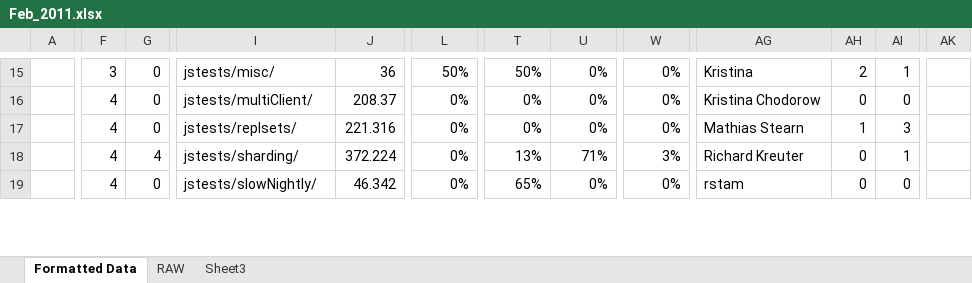
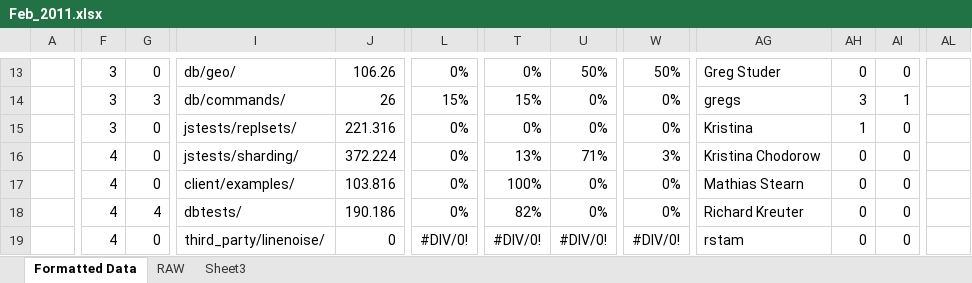
Before and after one commit to alexbrylov1994/OpenSoftwareResearch, an Excel workbook: Git_Hub_Data_Excel/Feb_2011.xlsx, sheet Formatted Data, drawn as a sheet; only a part is shown, gaps mark what is left out; values as stored, in another font and other column widths than the file's, no borders; removed rows and columns are numbered as before the commit, all else as after; rows hold the shown columns only; the diff covers the shown part only; the diff names each change by its address in the sheet, - before the commit and + after, or states it on an @@ line.

```diff
--- a/Git_Hub_Data_Excel/Feb_2011.xlsx (sheet Formatted Data)
+++ b/Git_Hub_Data_Excel/Feb_2011.xlsx (sheet Formatted Data)
-column AK, empty
+column AL, empty
-I13: jstests/misc/
+I13: db/geo/
-J13: 36
+J13: 106.26
-L13: 50%
+L13: 0%
-T13: 50%
+T13: 0%
-U13: 0%
+U13: 50%
-W13: 0%
+W13: 50%
-AG13: Kristina
+AG13: Greg Studer
-AH13: 2
+AH13: 0
-AI13: 1
+AI13: 0
-row 16:  | 4 | 0 | jstests/multiClient/ | 208.37 | 0% | 0% | 0% | 0% | Kristina Chodorow | 0 | 0
+row 14:  | 3 | 3 | db/commands/ | 26 | 15% | 15% | 0% | 0% | gregs | 3 | 1
-F15: 4
+F15: 3
-AG15: Mathias Stearn
+AG15: Kristina
-AI15: 3
+AI15: 0
-G16: 4
+G16: 0
-AG16: Richard Kreuter
+AG16: Kristina Chodorow
-AI16: 1
+AI16: 0
-I17: jstests/slowNightly/
+I17: client/examples/
-J17: 46.342
+J17: 103.816
-T17: 65%
+T17: 100%
-AG17: rstam
+AG17: Mathias Stearn
+row 18:  | 4 | 4 | dbtests/ | 190.186 | 0% | 82% | 0% | 0% | Richard Kreuter | 0 | 0
+row 19:  | 4 | 0 | third_party/linenoise/ | 0 | #DIV/0! | #DIV/0! | #DIV/0! | #DIV/0! | rstam | 0 | 0
```
Also changed, not shown: 7 added rows, 9 removed rows, 1 moved row and 136 edited cells elsewhere in this sheet, formulas that keep their value.
